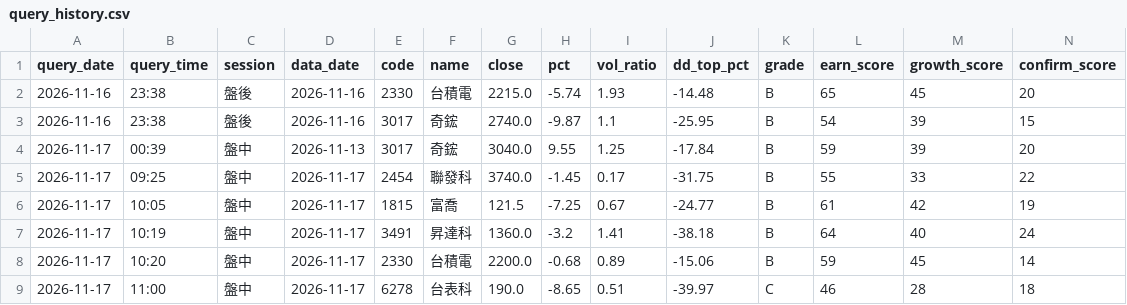
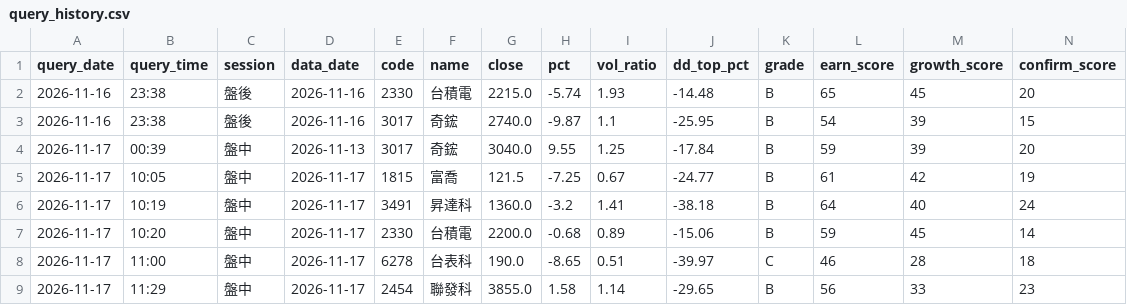
Before and after one commit to bios12-huang/stock-report-pages, a CSV file: data/query_history.csv, drawn as a sheet; only a part is shown; removed rows and columns are numbered as before the commit, all else as after; rows hold the shown columns only; the diff names each change by its address in the sheet, - before the commit and + after, or states it on an @@ line.

Commit message:
log 2454 (2026-11-17 盤中)

```diff
--- a/data/query_history.csv
+++ b/data/query_history.csv
-row 5: 2026-11-17 | 09:25 | 盤中 | 2026-11-17 | 2454 | 聯發科 | 3740.0 | -1.45 | 0.17 | -31.75 | B | 55 | 33 | 22
+row 9: 2026-11-17 | 11:29 | 盤中 | 2026-11-17 | 2454 | 聯發科 | 3855.0 | 1.58 | 1.14 | -29.65 | B | 56 | 33 | 23
```
